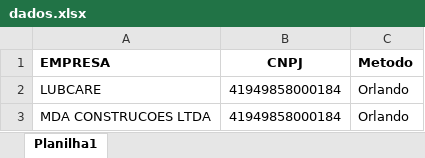
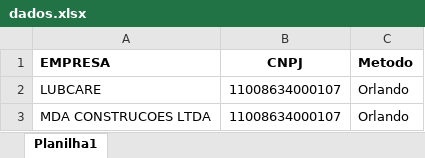
Before and after one commit to Alexandre3000z/EmissaoGuiasDCTFWEBGOVBR, an Excel workbook: dados.xlsx, sheet Planilha1, drawn as a sheet; values as stored, in another font and other column widths than the file's, no borders; the diff names each change by its address in the sheet, - before the commit and + after, or states it on an @@ line.

```diff
--- a/dados.xlsx (sheet Planilha1)
+++ b/dados.xlsx (sheet Planilha1)
-B2:B3 (CNPJ): 41949858000184
+B2:B3 (CNPJ): 11008634000107
```
Also changed, not shown: 2 other files.
